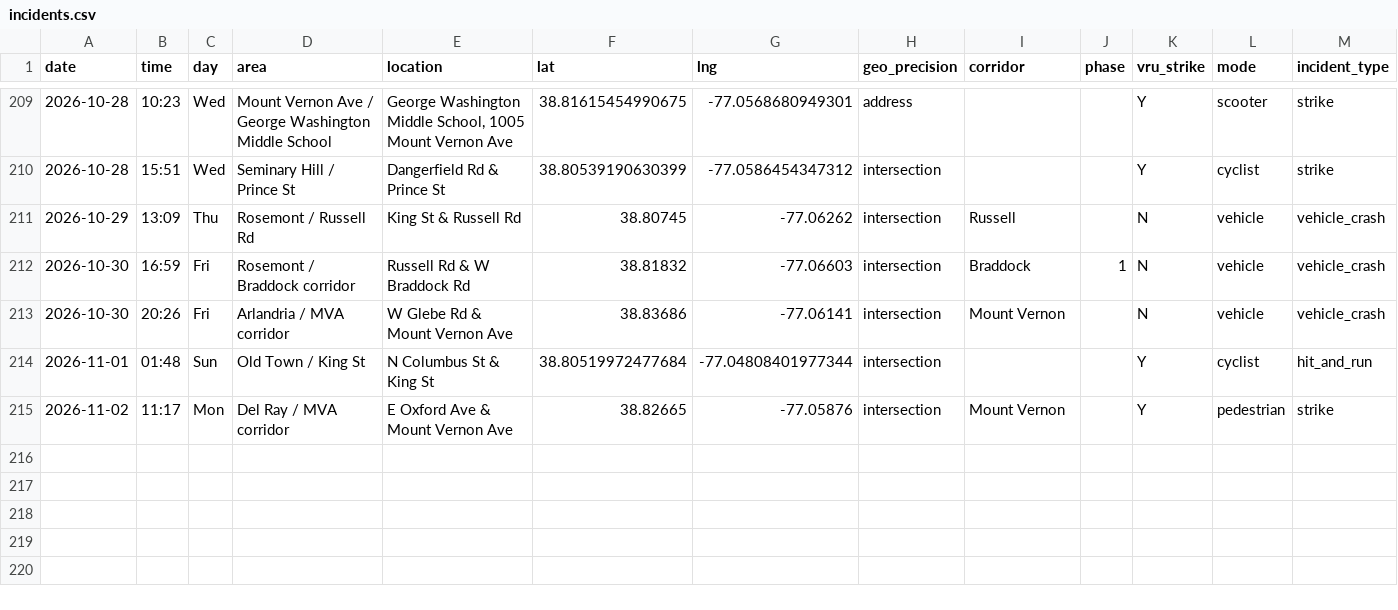
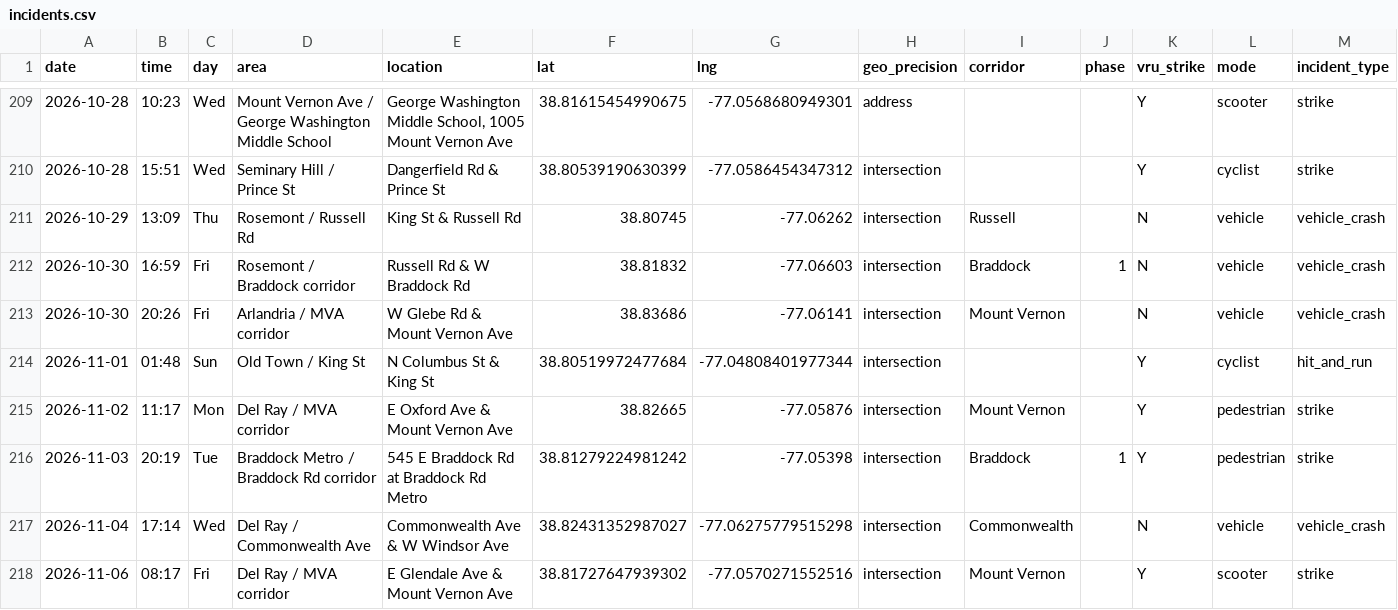
Before and after one commit to ElenaH77/alxdispatch, a CSV file: incidents.csv, drawn as a sheet; only a part is shown, gaps mark what is left out; rows hold the shown columns only; the diff names each change by its address in the sheet, - before the commit and + after, or states it on an @@ line.

```diff
--- a/incidents.csv
+++ b/incidents.csv
+row 216: 2026-11-03 | 20:19 | Tue | Braddock Metro / Braddock Rd corridor | 545 E Braddock Rd at Braddock Rd Metro | 38.81279224981242 | -77.05398 | intersection | Braddock | 1 | Y | pedestrian | strike
+row 217: 2026-11-04 | 17:14 | Wed | Del Ray / Commonwealth Ave | Commonwealth Ave & W Windsor Ave | 38.82431352987027 | -77.06275779515298 | intersection | Commonwealth |  | N | vehicle | vehicle_crash
+row 218: 2026-11-06 | 08:17 | Fri | Del Ray / MVA corridor | E Glendale Ave & Mount Vernon Ave | 38.81727647939302 | -77.0570271552516 | intersection | Mount Vernon |  | Y | scooter | strike
```
Also changed, not shown: 13 other files.
